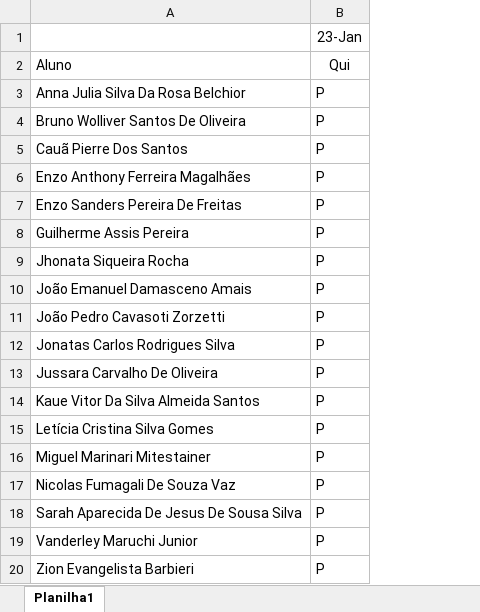
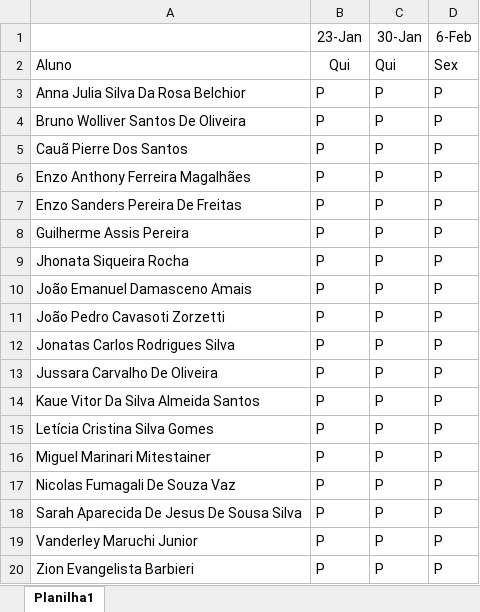
Before and after one commit to luisfernandospoljaric/senai2025-1, an Excel workbook: mecatronica/lp/Chamada.xlsx, sheet Planilha1, drawn as a sheet; values as stored, in another font and other column widths than the file's, no borders; the diff names each change by its address in the sheet, - before the commit and + after, or states it on an @@ line.

Commit message:
chamada

```diff
--- a/mecatronica/lp/Chamada.xlsx (sheet Planilha1)
+++ b/mecatronica/lp/Chamada.xlsx (sheet Planilha1)
+column C, rows 1-20: 30-Jan | Qui | P | P | P | P | P | P | P | P | P | P | P | P | P | P | P | P | P | P
+column D, rows 1-20: 6-Feb | Sex | P | P | P | P | P | P | P | P | P | P | P | P | P | P | P | P | P | P
```
